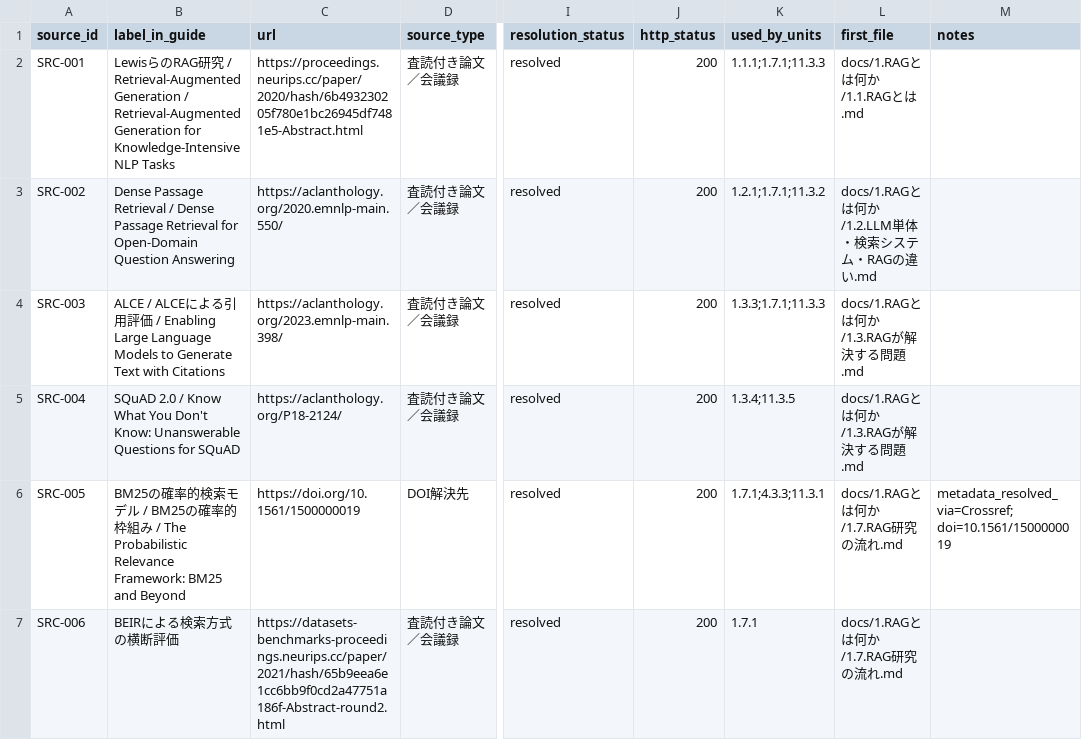
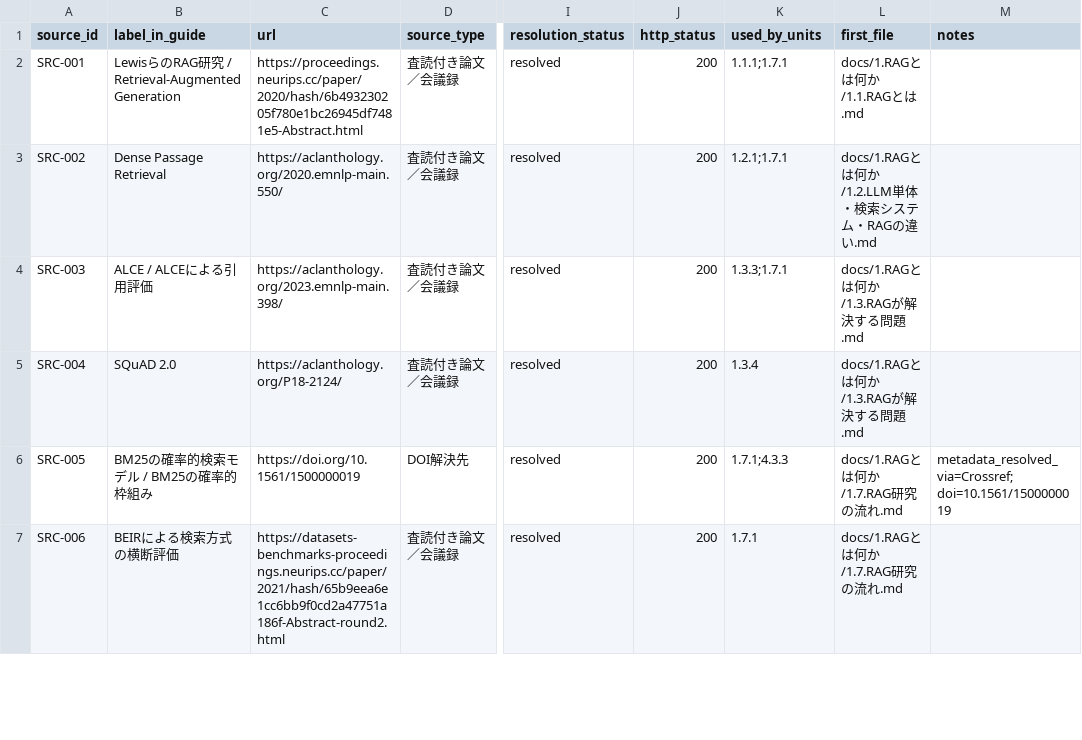
Before and after one commit to tsuji-tomonori/rag-guide, a CSV file: formal/review-data/primary_sources.csv, drawn as a sheet; only a part is shown, gaps mark what is left out; the diff covers the shown part only; the diff names each change by its address in the sheet, - before the commit and + after, or states it on an @@ line.

```diff
--- a/formal/review-data/primary_sources.csv
+++ b/formal/review-data/primary_sources.csv
-B2 (label_in_guide): …Retrieval-Augmented Generation / Retrieval-Augmented Generation for Knowledge-Intensive NLP Tasks
+B2 (label_in_guide): …Retrieval-Augmented Generation
-K2 (used_by_units): 1.1.1;1.7.1;11.3.3
+K2 (used_by_units): 1.1.1;1.7.1
-B3 (label_in_guide): …Passage Retrieval / Dense Passage Retrieval for Open-Domain Question Answering
+B3 (label_in_guide): …Passage Retrieval
-K3 (used_by_units): 1.2.1;1.7.1;11.3.2
+K3 (used_by_units): 1.2.1;1.7.1
-B4 (label_in_guide): …評価 / Enabling Large Language Models to Generate Text with Citations
+B4 (label_in_guide): …評価
-K4 (used_by_units): 1.3.3;1.7.1;11.3.3
+K4 (used_by_units): 1.3.3;1.7.1
-B5 (label_in_guide): SQuAD 2.0 / Know What You Don't Know: Unanswerable Questions for SQuAD
+B5 (label_in_guide): SQuAD 2.0
-K5 (used_by_units): 1.3.4;11.3.5
+K5 (used_by_units): 1.3.4
-B6 (label_in_guide): …組み / The Probabilistic Relevance Framework: BM25 and Beyond
+B6 (label_in_guide): …組み
-K6 (used_by_units): 1.7.1;4.3.3;11.3.1
+K6 (used_by_units): 1.7.1;4.3.3
```
Also changed, not shown: 5 added rows and 70 edited cells elsewhere in this file, formal/review-data/explanation_states.csv, formal/review-data/literature_source_theorems.csv, 30 other files.
